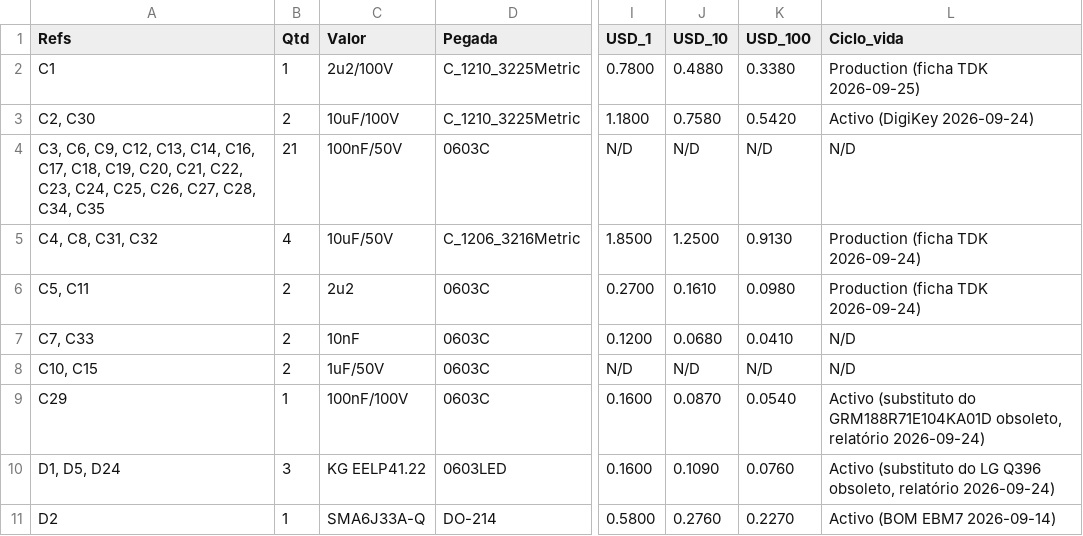
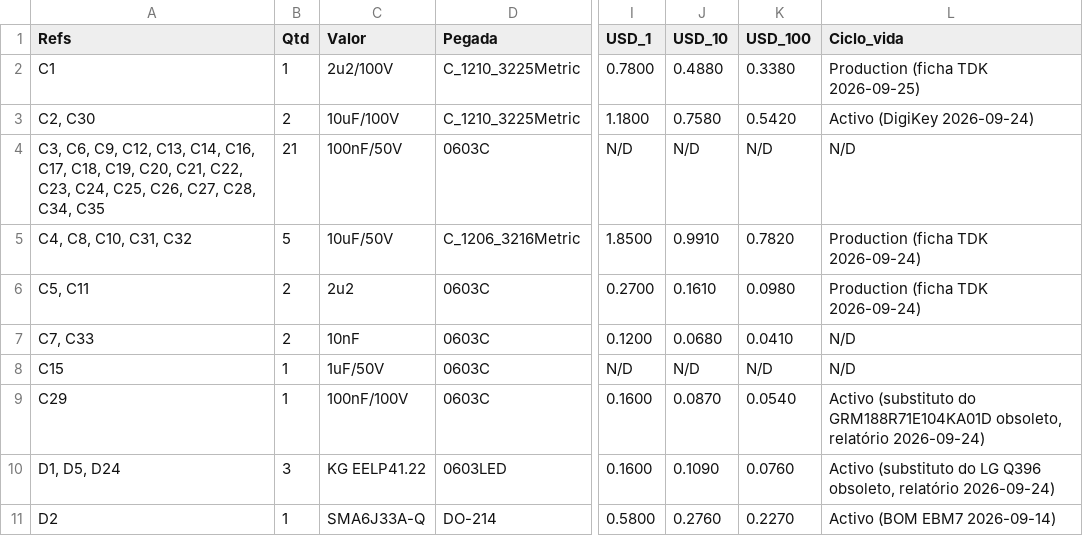
Before and after one commit to 2solve/EMB2-2609-V5, a CSV file: Desenvolvimento_IC2S-EBM2-2609-V5.0/Arquivos_Fabricação_IC2S-EBM2-2609-V5.0/01-BOM_List_IC2S-EBM2-2609-V5.0/bom_preliminar_EBM2_V5.csv, drawn as a sheet; only a part is shown, gaps mark what is left out; the diff names each change by its address in the sheet, - before the commit and + after, or states it on an @@ line.

```diff
--- a/Desenvolvimento_IC2S-EBM2-2609-V5.0/Arquivos_Fabricação_IC2S-EBM2-2609-V5.0/01-BOM_List_IC2S-EBM2-2609-V5.0/bom_preliminar_EBM2_V5.csv
+++ b/Desenvolvimento_IC2S-EBM2-2609-V5.0/Arquivos_Fabricação_IC2S-EBM2-2609-V5.0/01-BOM_List_IC2S-EBM2-2609-V5.0/bom_preliminar_EBM2_V5.csv
-A5 (Refs): C4, C8, C31, C32
+A5 (Refs): C4, C8, C10, C31, C32
-B5 (Qtd): 4
+B5 (Qtd): 5
-J5 (USD_10): 1.2500
+J5 (USD_10): 0.9910
-K5 (USD_100): 0.9130
+K5 (USD_100): 0.7820
-A8 (Refs): C10, C15
+A8 (Refs): C15
-B8 (Qtd): 2
+B8 (Qtd): 1
```
Also changed, not shown: 6 other files.
